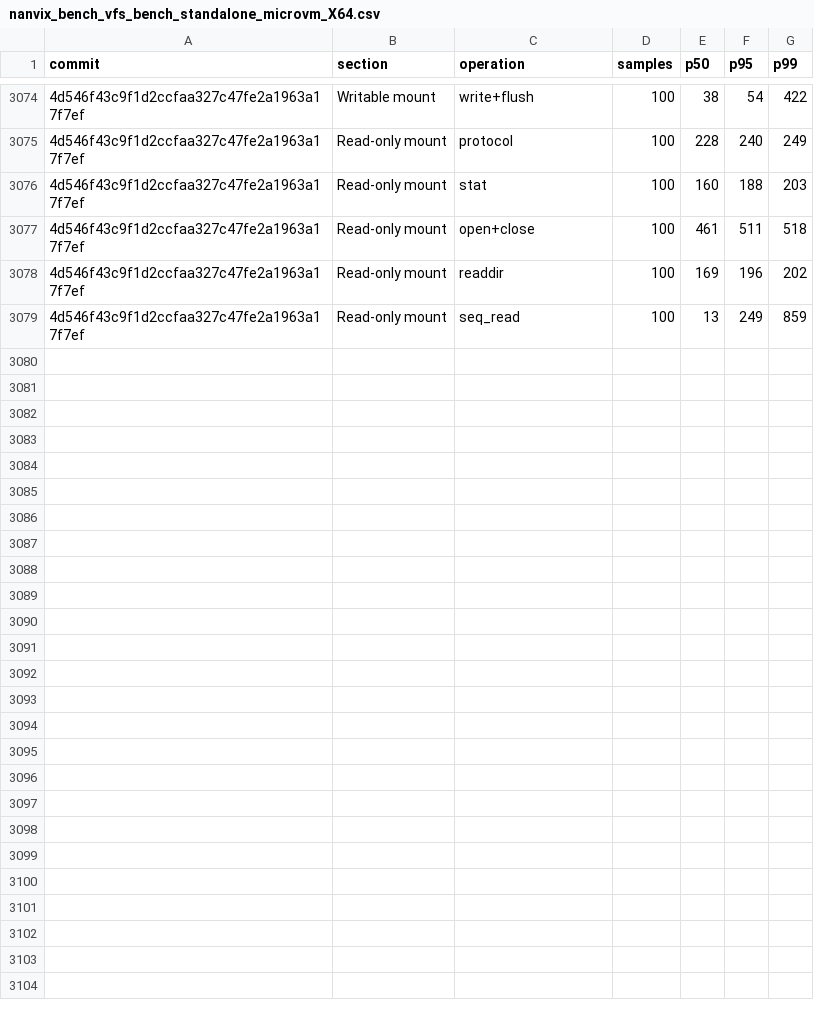
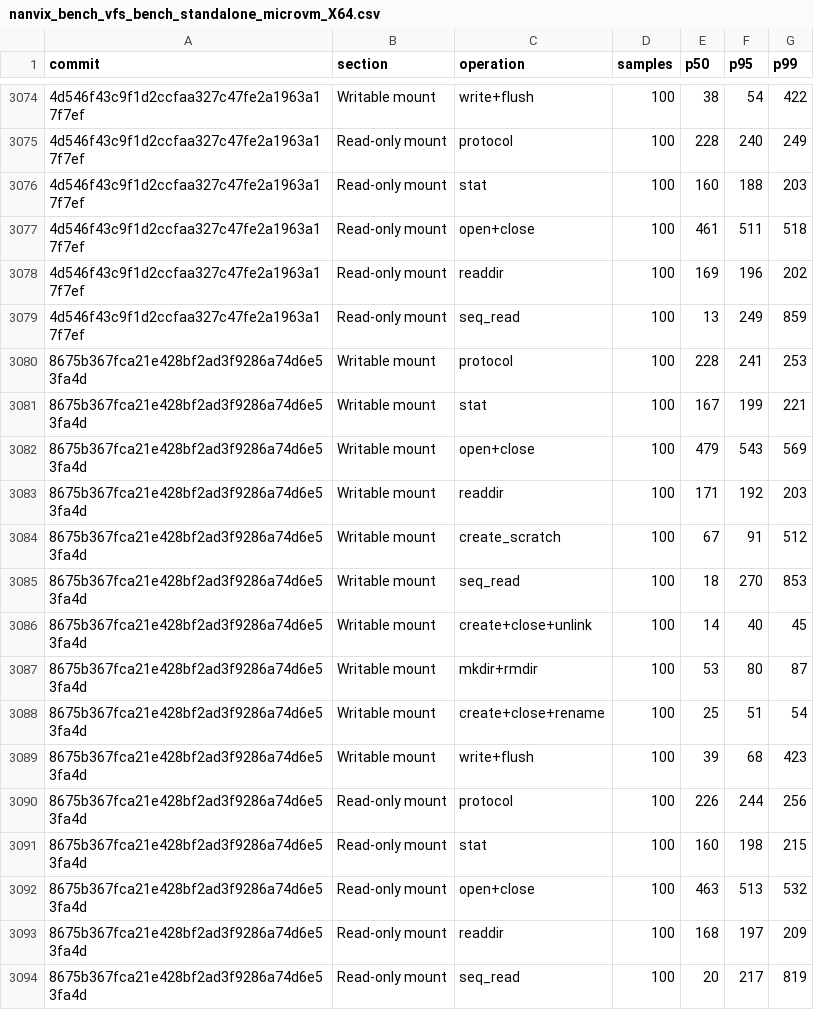
Before and after one commit to nanvix/nanvix, a CSV file: www/bench/data/linux-baremetal/nanvix_bench_vfs_bench_standalone_microvm_X64.csv, drawn as a sheet; only a part is shown, gaps mark what is left out; the diff names each change by its address in the sheet, - before the commit and + after, or states it on an @@ line.

```diff
--- a/www/bench/data/linux-baremetal/nanvix_bench_vfs_bench_standalone_microvm_X64.csv
+++ b/www/bench/data/linux-baremetal/nanvix_bench_vfs_bench_standalone_microvm_X64.csv
+row 3080: 8675b367fca21e428bf2ad3f9286a74d6e53fa4d | Writable mount | protocol | 100 | 228 | 241 | 253
+row 3081: 8675b367fca21e428bf2ad3f9286a74d6e53fa4d | Writable mount | stat | 100 | 167 | 199 | 221
+row 3082: 8675b367fca21e428bf2ad3f9286a74d6e53fa4d | Writable mount | open+close | 100 | 479 | 543 | 569
+row 3083: 8675b367fca21e428bf2ad3f9286a74d6e53fa4d | Writable mount | readdir | 100 | 171 | 192 | 203
+row 3084: 8675b367fca21e428bf2ad3f9286a74d6e53fa4d | Writable mount | create_scratch | 100 | 67 | 91 | 512
+row 3085: 8675b367fca21e428bf2ad3f9286a74d6e53fa4d | Writable mount | seq_read | 100 | 18 | 270 | 853
+row 3086: 8675b367fca21e428bf2ad3f9286a74d6e53fa4d | Writable mount | create+close+unlink | 100 | 14 | 40 | 45
+row 3087: 8675b367fca21e428bf2ad3f9286a74d6e53fa4d | Writable mount | mkdir+rmdir | 100 | 53 | 80 | 87
+row 3088: 8675b367fca21e428bf2ad3f9286a74d6e53fa4d | Writable mount | create+close+rename | 100 | 25 | 51 | 54
+row 3089: 8675b367fca21e428bf2ad3f9286a74d6e53fa4d | Writable mount | write+flush | 100 | 39 | 68 | 423
+row 3090: 8675b367fca21e428bf2ad3f9286a74d6e53fa4d | Read-only mount | protocol | 100 | 226 | 244 | 256
+row 3091: 8675b367fca21e428bf2ad3f9286a74d6e53fa4d | Read-only mount | stat | 100 | 160 | 198 | 215
+row 3092: 8675b367fca21e428bf2ad3f9286a74d6e53fa4d | Read-only mount | open+close | 100 | 463 | 513 | 532
+row 3093: 8675b367fca21e428bf2ad3f9286a74d6e53fa4d | Read-only mount | readdir | 100 | 168 | 197 | 209
+row 3094: 8675b367fca21e428bf2ad3f9286a74d6e53fa4d | Read-only mount | seq_read | 100 | 20 | 217 | 819
```
Also changed, not shown: www/bench/data/linux-baremetal/nanvix_bench_boot_time_standalone_microvm_X64.csv, www/bench/data/linux-baremetal/nanvix_bench_snapshot_restore_standalone_microvm_X64.csv, 5 other files.
